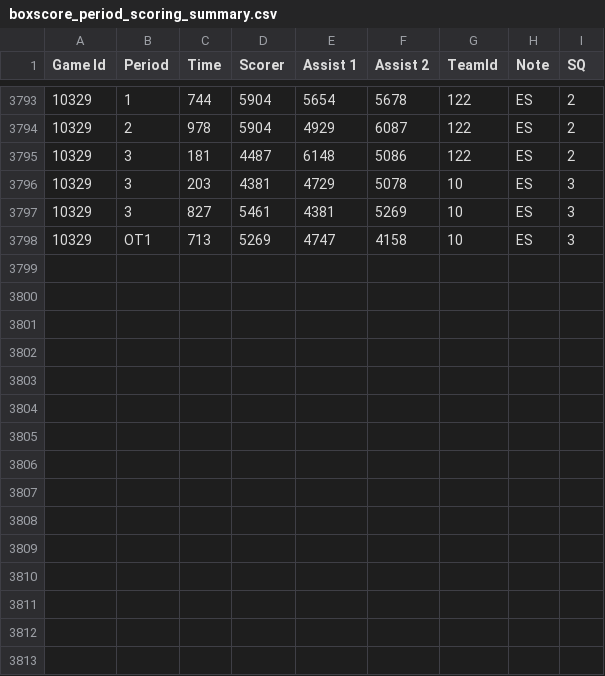
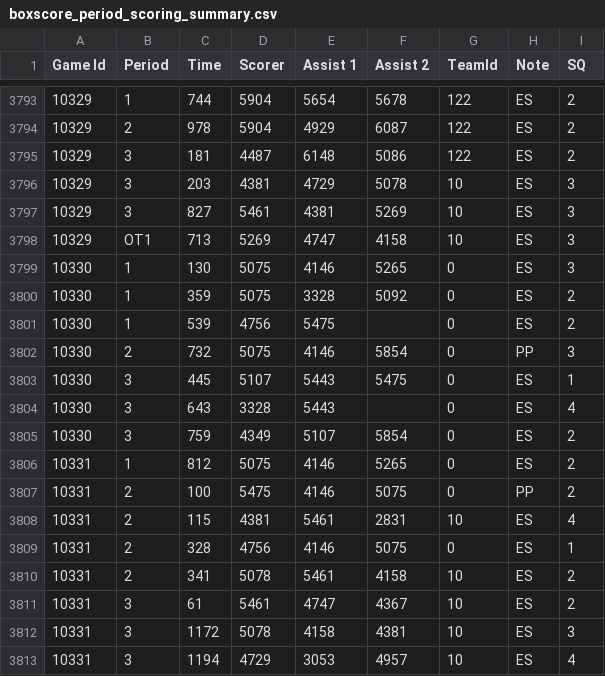
Before and after one commit to BoiledEgg1974/boys-of-winter-hockey-website, a CSV file: data/imports/raw/bowl_historical/boxscore_period_scoring_summary.csv, drawn as a sheet; only a part is shown, gaps mark what is left out.

Commit message:
Update league CSV imports and local alignment files
Automated BOWL-Site-Update local run at 2026-08-26T22:00:41.

```diff
--- a/data/imports/raw/bowl_historical/boxscore_period_scoring_summary.csv
+++ b/data/imports/raw/bowl_historical/boxscore_period_scoring_summary.csv
@@ -3798 +3798,16 @@ Game Id;Period;Time;Scorer;Assist 1;Assist 2;TeamId;Note;SQ
 10329;OT1;713;5269;4747;4158;10;ES;3
+10330;1;130;5075;4146;5265;0;ES;3
+10330;1;359;5075;3328;5092;0;ES;2
+10330;1;539;4756;5475;;0;ES;2
+10330;2;732;5075;4146;5854;0;PP;3
+10330;3;445;5107;5443;5475;0;ES;1
+10330;3;643;3328;5443;;0;ES;4
+10330;3;759;4349;5107;5854;0;ES;2
+10331;1;812;5075;4146;5265;0;ES;2
+10331;2;100;5475;4146;5075;0;PP;2
+10331;2;115;4381;5461;2831;10;ES;4
+10331;2;328;4756;4146;5075;0;ES;1
+10331;2;341;5078;5461;4158;10;ES;2
+10331;3;61;5461;4747;4367;10;ES;2
+10331;3;1172;5078;4158;4381;10;ES;3
+10331;3;1194;4729;3053;4957;10;ES;4
```
Also changed, not shown: data/imports/raw/bowl_cap/player_rights.csv, data/imports/raw/bowl_cap/team_lines.csv, 18 other files.
